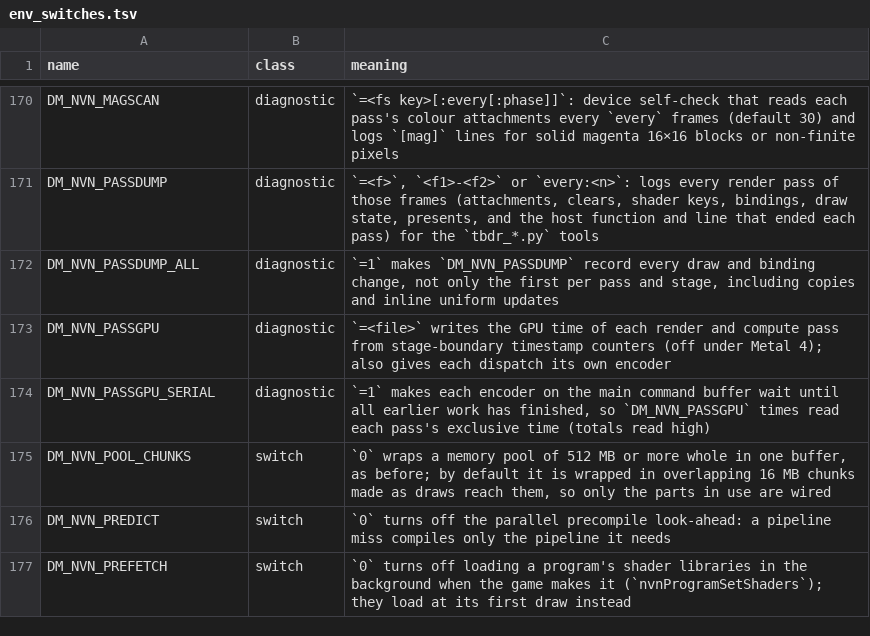
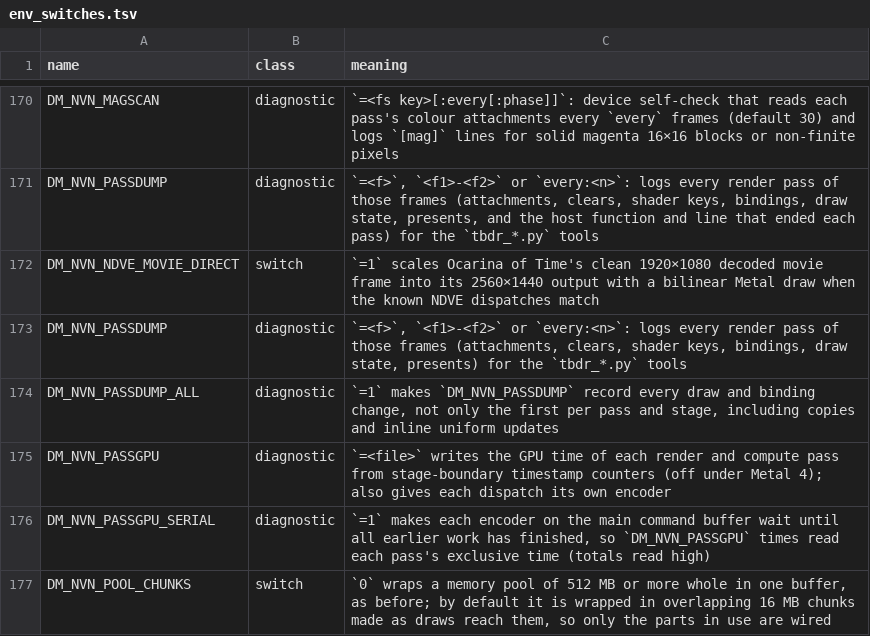
Before and after one commit to Fasen24-AI/swordboiMacNative, a TSV file: docs/env_switches.tsv, drawn as a sheet; only a part is shown, gaps mark what is left out; the shorter side is filled out with more unchanged rows.

Commit message:
Apply #1331: Scale decoded NDVE movies on Metal and skip matched reconstruction
Upstream pull requests applied in this commit (their authors' work, brought onto this tree with a three-way merge; the description is in each PR):
- #1331 by givethesourceplox (closed): Scale decoded NDVE movies on Metal and skip matched reconstruction

```diff
--- a/docs/env_switches.tsv
+++ b/docs/env_switches.tsv
@@ -171,2 +171,4 @@ DM_NVN_MAGSCAN	diagnostic	`=<fs key>[:every[:phase]]`: device self-check that re
 DM_NVN_PASSDUMP	diagnostic	`=<f>`, `<f1>-<f2>` or `every:<n>`: logs every render pass of those frames (attachments, clears, shader keys, bindings, draw state, presents, and the host function and line that ended each pass) for the `tbdr_*.py` tools
+DM_NVN_NDVE_MOVIE_DIRECT	switch	`=1` scales Ocarina of Time's clean 1920×1080 decoded movie frame into its 2560×1440 output with a bilinear Metal draw when the known NDVE dispatches match
+DM_NVN_PASSDUMP	diagnostic	`=<f>`, `<f1>-<f2>` or `every:<n>`: logs every render pass of those frames (attachments, clears, shader keys, bindings, draw state, presents) for the `tbdr_*.py` tools
 DM_NVN_PASSDUMP_ALL	diagnostic	`=1` makes `DM_NVN_PASSDUMP` record every draw and binding change, not only the first per pass and stage, including copies and inline uniform updates
```
Also changed, not shown: 4 other files.
